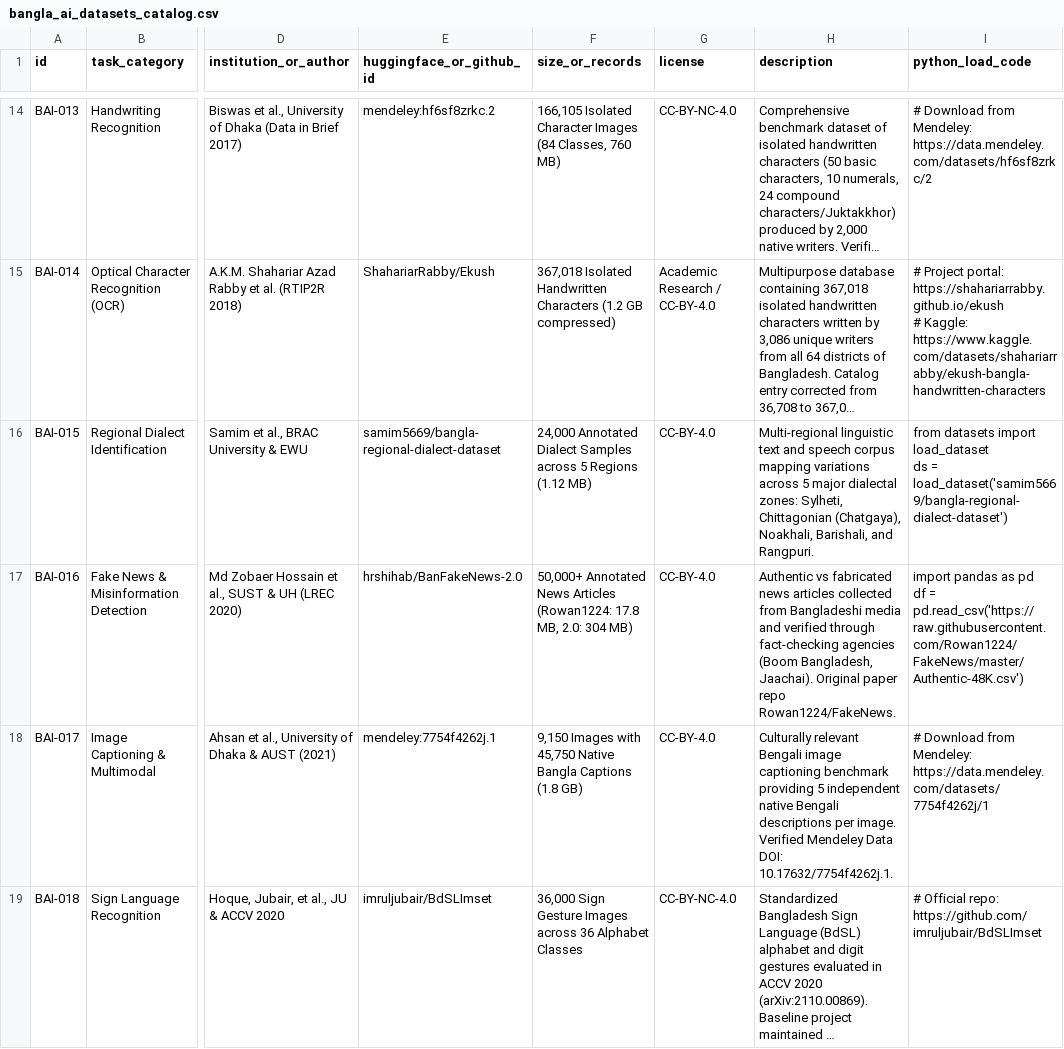
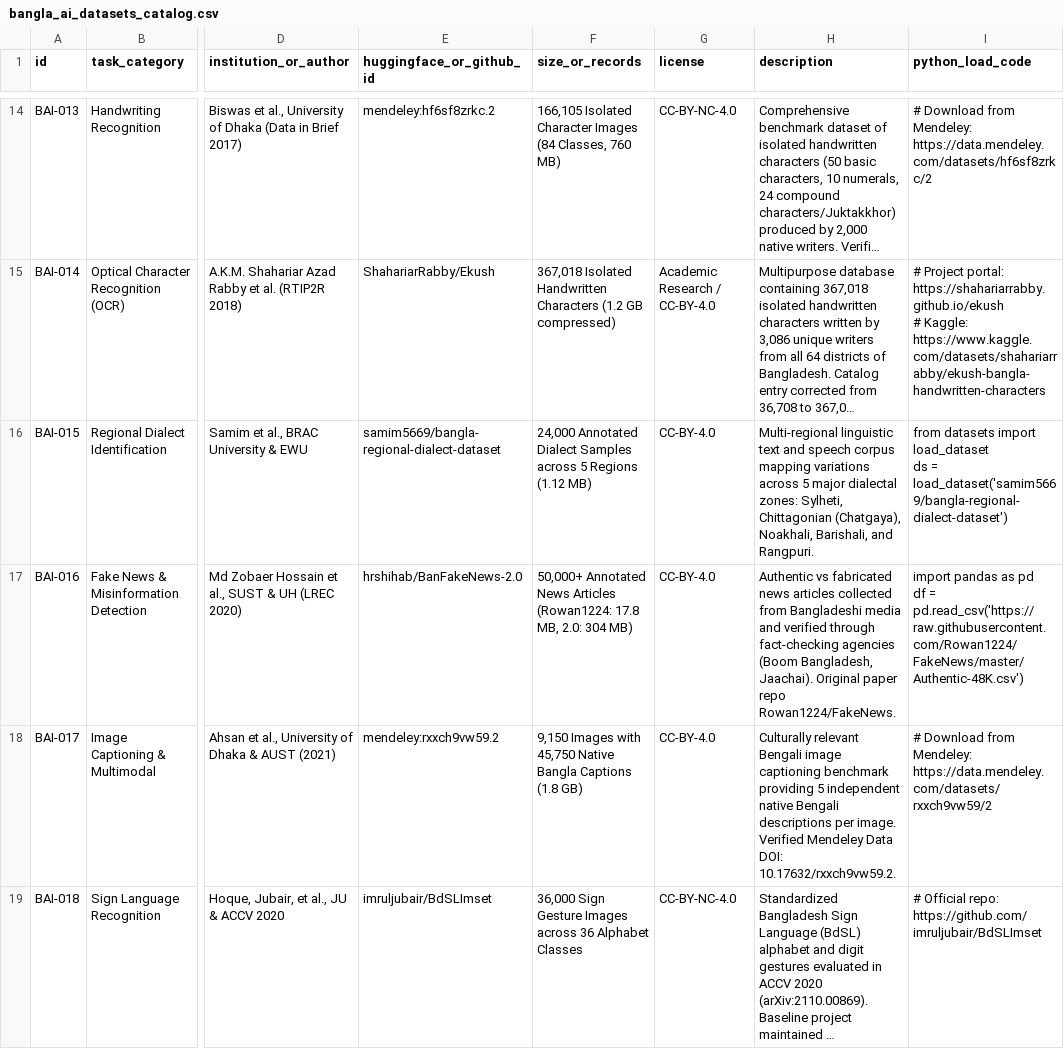
Before and after one commit to salman-anik/Bangladesh-Biggest-Public-Database, a CSV file: bangla_ai/bangla_ai_datasets_catalog.csv, drawn as a sheet; only a part is shown, gaps mark what is left out; long unchanged cells end in …; the diff names each change by its address in the sheet, - before the commit and + after, or states it on an @@ line.

Commit message:
feat(bangla_ai): add Mendeley public direct API streams for BanglaLekha-Isolated and BanglaLekha-ImageCaption

```diff
--- a/bangla_ai/bangla_ai_datasets_catalog.csv
+++ b/bangla_ai/bangla_ai_datasets_catalog.csv
-E18 (huggingface_or_github_id): mendeley:7754f4262j.1
+E18 (huggingface_or_github_id): mendeley:rxxch9vw59.2
-H18 (description): …Data DOI: 10.17632/7754f4262j.1.
+H18 (description): …Data DOI: 10.17632/rxxch9vw59.2.
-I18 (python_load_code): …from Mendeley: https://data.mendeley.com/datasets/7754f4262j/1
+I18 (python_load_code): …from Mendeley: https://data.mendeley.com/datasets/rxxch9vw59/2
```
Also changed, not shown: 4 other files.
